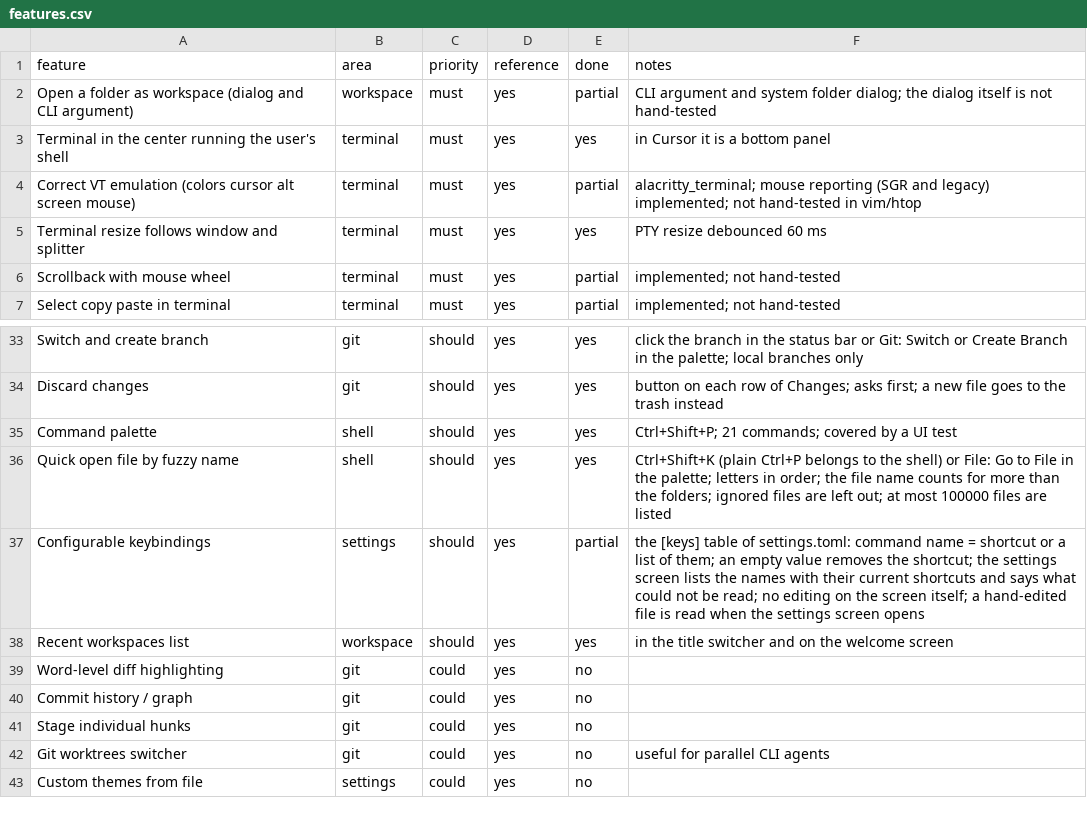
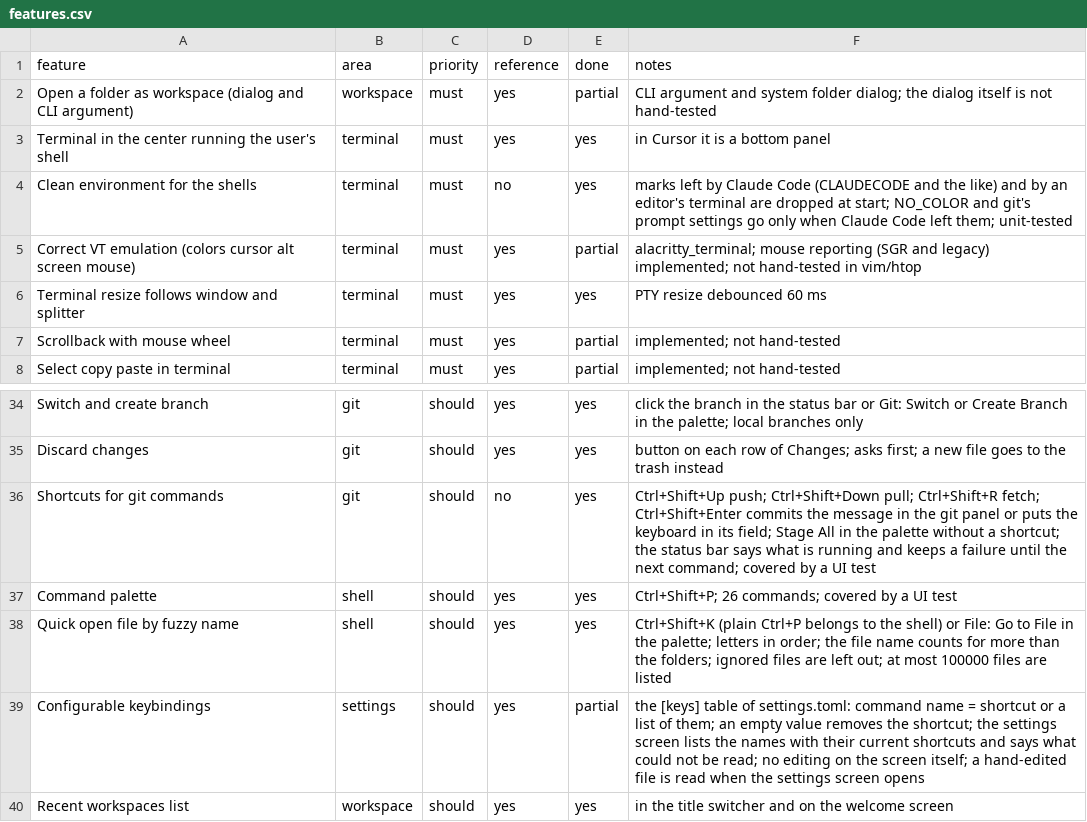
Before and after one commit to Werroks/Wercode, a CSV file: docs/features.csv, drawn as a sheet; only a part is shown, gaps mark what is left out; the shorter side is filled out with more unchanged rows.

```diff
--- a/docs/features.csv
+++ b/docs/features.csv
@@ -3,2 +3,3 @@ Open a folder as workspace (dialog and CLI argument),workspace,must,yes,partial,
 Terminal in the center running the user's shell,terminal,must,yes,yes,in Cursor it is a bottom panel
+Clean environment for the shells,terminal,must,no,yes,marks left by Claude Code (CLAUDECODE and the like) and by an editor's terminal are dropped at start; NO_COLOR and git's prompt settings go only when Claude Code left them; unit-tested
 Correct VT emulation (colors cursor alt screen mouse),terminal,must,yes,partial,alacritty_terminal; mouse reporting (SGR and legacy) implemented; not hand-tested in vim/htop
@@ -34,3 +35,4 @@ Switch and create branch,git,should,yes,yes,click the branch in the status bar o
 Discard changes,git,should,yes,yes,button on each row of Changes; asks first; a new file goes to the trash instead
-Command palette,shell,should,yes,yes,Ctrl+Shift+P; 21 commands; covered by a UI test
+Shortcuts for git commands,git,should,no,yes,Ctrl+Shift+Up push; Ctrl+Shift+Down pull; Ctrl+Shift+R fetch; Ctrl+Shift+Enter commits the message in the git panel or puts the keyboard in its field; Stage All in the palette without a shortcut; the status bar says what is running and keeps a failure until the next command; covered by a UI test
+Command palette,shell,should,yes,yes,Ctrl+Shift+P; 26 commands; covered by a UI test
 Quick open file by fuzzy name,shell,should,yes,yes,Ctrl+Shift+K (plain Ctrl+P belongs to the shell) or File: Go to File in the palette; letters in order; the file name counts for more than the folders; ignored files are left out; at most 100000 files are listed
```
Also changed, not shown: 10 other files.
